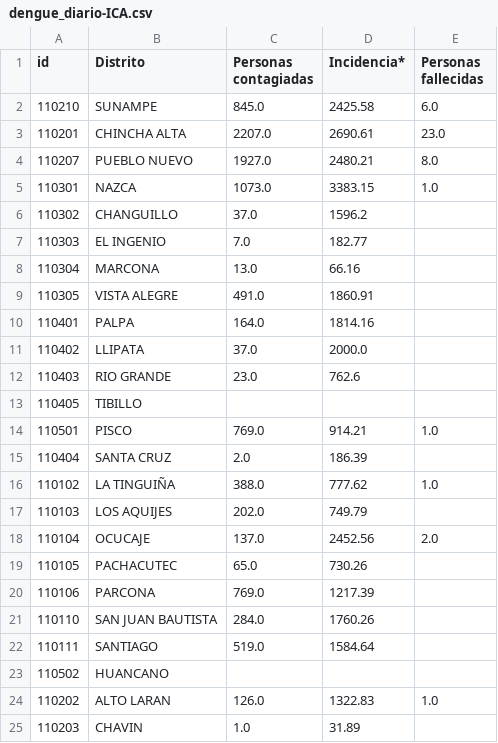
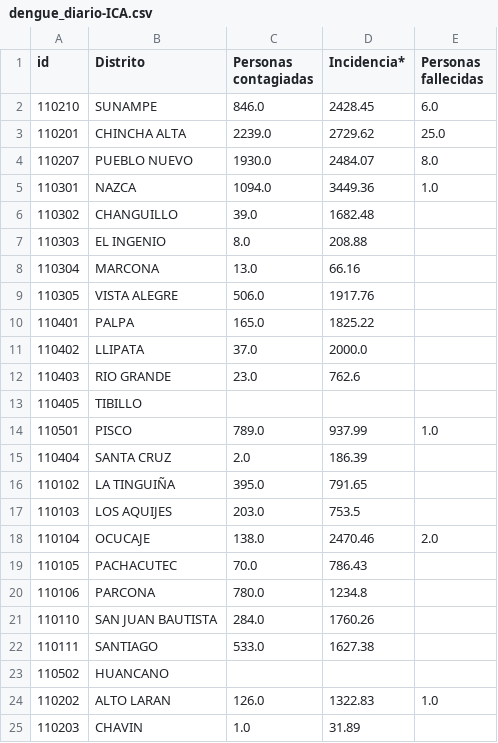
Before and after one commit to jlhuacles/dengue-final, a CSV file: dengue_diario-ICA.csv, drawn as a sheet; only a part is shown; the diff covers the shown part only.

```diff
--- a/dengue_diario-ICA.csv
+++ b/dengue_diario-ICA.csv
@@ -1,11 +1,11 @@
 id,Distrito,Personas contagiadas,Incidencia*,Personas fallecidas
-110210,SUNAMPE,845.0,2425.58,6.0
-110201,CHINCHA ALTA,2207.0,2690.61,23.0
-110207,PUEBLO NUEVO,1927.0,2480.21,8.0
-110301,NAZCA,1073.0,3383.15,1.0
-110302,CHANGUILLO,37.0,1596.2,
-110303,EL INGENIO,7.0,182.77,
+110210,SUNAMPE,846.0,2428.45,6.0
+110201,CHINCHA ALTA,2239.0,2729.62,25.0
+110207,PUEBLO NUEVO,1930.0,2484.07,8.0
+110301,NAZCA,1094.0,3449.36,1.0
+110302,CHANGUILLO,39.0,1682.48,
+110303,EL INGENIO,8.0,208.88,
 110304,MARCONA,13.0,66.16,
-110305,VISTA ALEGRE,491.0,1860.91,
-110401,PALPA,164.0,1814.16,
+110305,VISTA ALEGRE,506.0,1917.76,
+110401,PALPA,165.0,1825.22,
 110402,LLIPATA,37.0,2000.0,
@@ -13,11 +13,11 @@ id,Distrito,Personas contagiadas,Incidencia*,Personas fallecidas
 110405,TIBILLO,,,
-110501,PISCO,769.0,914.21,1.0
+110501,PISCO,789.0,937.99,1.0
 110404,SANTA CRUZ,2.0,186.39,
-110102,LA TINGUIÑA,388.0,777.62,1.0
-110103,LOS AQUIJES,202.0,749.79,
-110104,OCUCAJE,137.0,2452.56,2.0
-110105,PACHACUTEC,65.0,730.26,
-110106,PARCONA,769.0,1217.39,
+110102,LA TINGUIÑA,395.0,791.65,
+110103,LOS AQUIJES,203.0,753.5,
+110104,OCUCAJE,138.0,2470.46,2.0
+110105,PACHACUTEC,70.0,786.43,
+110106,PARCONA,780.0,1234.8,
 110110,SAN JUAN BAUTISTA,284.0,1760.26,
-110111,SANTIAGO,519.0,1584.64,
+110111,SANTIAGO,533.0,1627.38,
 110502,HUANCANO,,,
```
Also changed, not shown: 28 edited cells elsewhere in this file, dengue_diario-LIMA.csv, dengue_diario-LORETO.csv, 2 other files.
